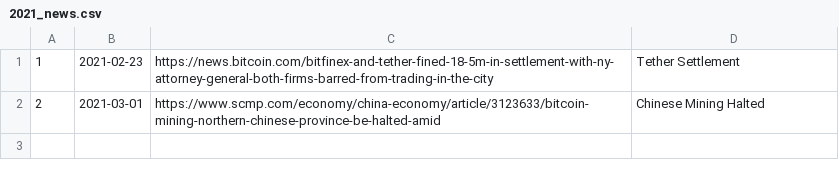
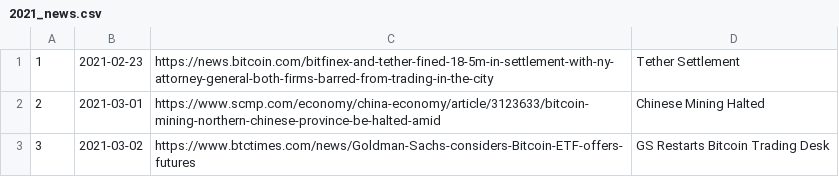
Before and after one commit to dykstranet/cryptonews, a CSV file: data/2021_news.csv, drawn as a sheet; the diff names each change by its address in the sheet, - before the commit and + after, or states it on an @@ line.

Commit message:
Add GS news item

```diff
--- a/data/2021_news.csv
+++ b/data/2021_news.csv
+row 3: 3 | 2021-03-02 | https://www.btctimes.com/news/Goldman-Sachs-considers-Bitcoin-ETF-offers-futures | GS Restarts Bitcoin Trading Desk
```
